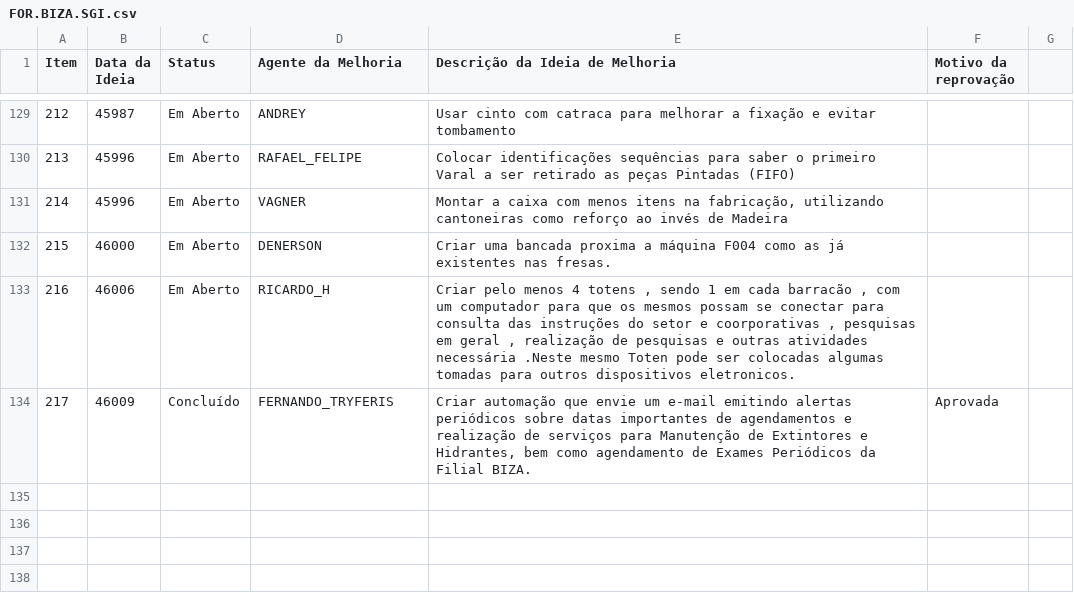
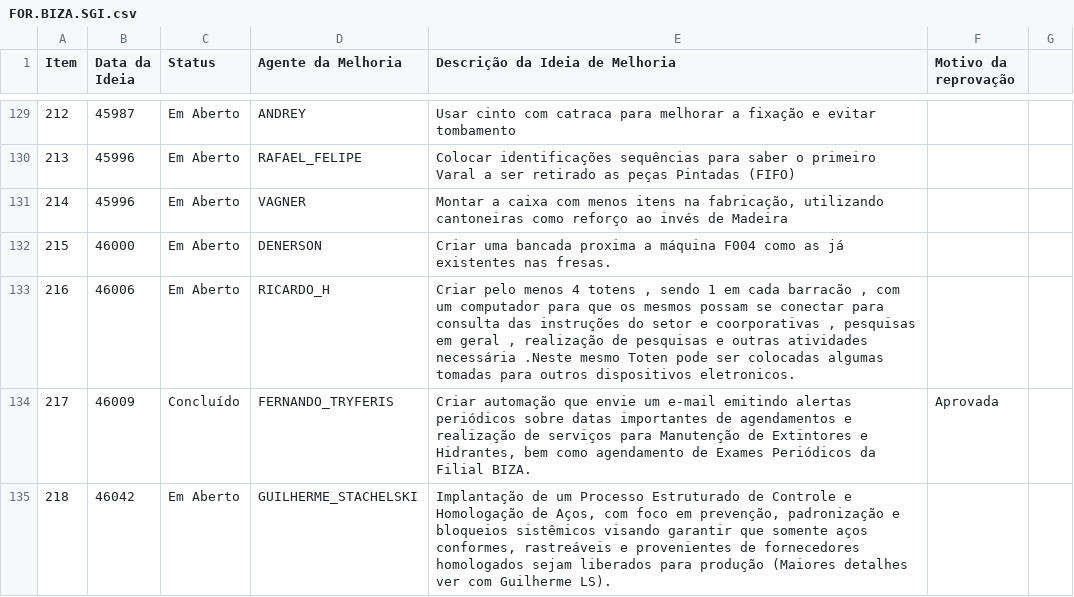
Before and after one commit to SGIBIZA/Catalogo-BIZA, a CSV file: FOR.BIZA.SGI.csv, drawn as a sheet; only a part is shown, gaps mark what is left out.

```diff
--- a/FOR.BIZA.SGI.csv
+++ b/FOR.BIZA.SGI.csv
@@ -134 +134,2 @@ Item;Data da Ideia;Status;Agente da Melhoria;Descrição da Ideia de Melhoria;Mo
 217;46009;Concluído;FERNANDO_TRYFERIS;Criar automação que envie um e-mail emitindo alertas periódicos sobre datas importantes de agendamentos e realização de serviços para Manutenção de Extintores e Hidrantes, bem como agendamento de Exames Periódicos da Filial BIZA.;Aprovada
+218;46042;Em Aberto;GUILHERME_STACHELSKI;Implantação de um Processo Estruturado de Controle e Homologação de Aços, com foco em prevenção, padronização e bloqueios sistêmicos visando garantir que somente aços conformes, rastreáveis e provenientes de fornecedores homologados sejam liberados para produção (Maiores detalhes ver com Guilherme LS).;
```
